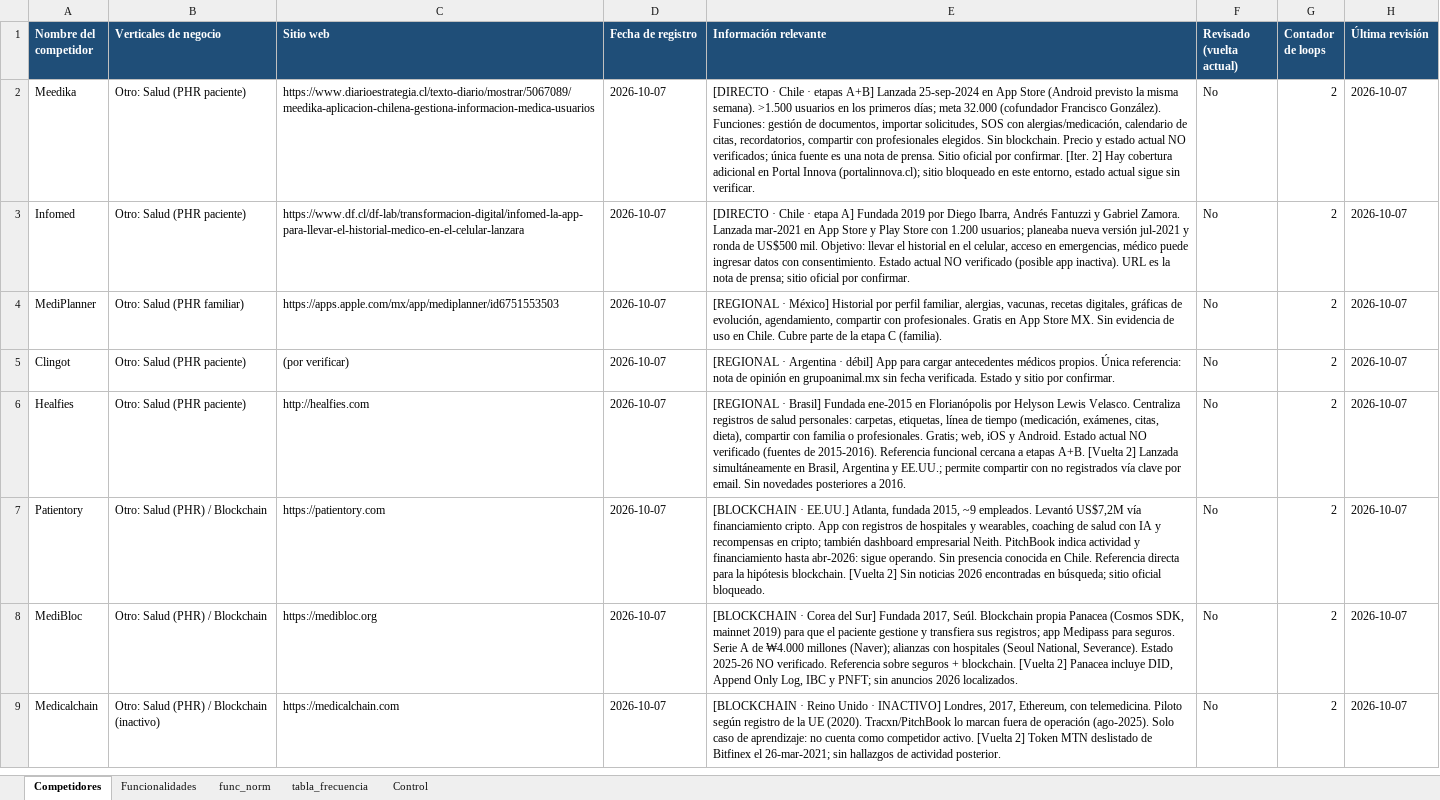
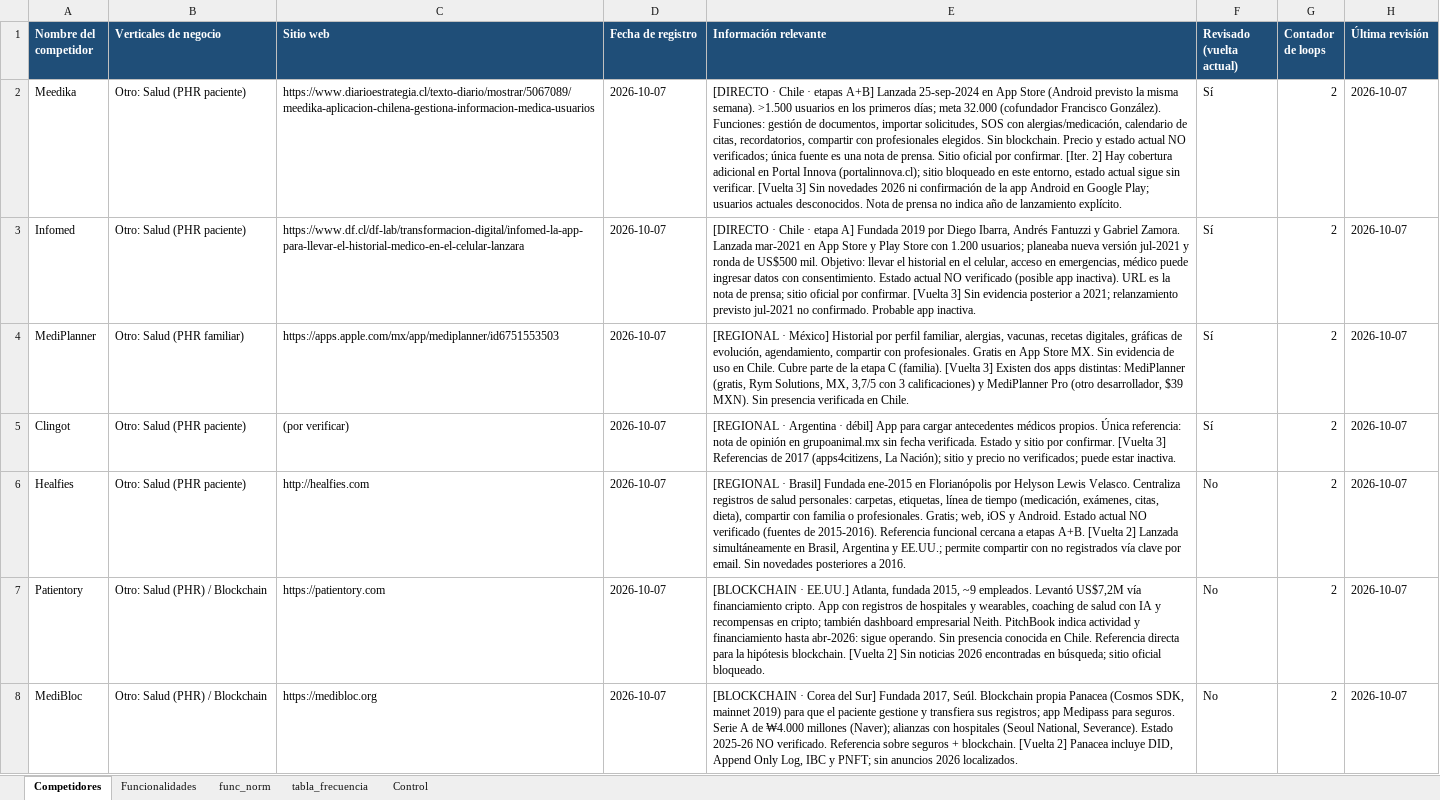
Before and after one commit to sdelafuenteb/Anamnesis, an Excel workbook: Outputs/Benchmark_Anamnesis.xlsx, sheet Competidores, drawn as a sheet; only a part is shown; the shorter side is filled out with more unchanged rows; values as stored, in another font and other column widths than the file's, no borders; the diff names each change by its address in the sheet, - before the commit and + after, or states it on an @@ line.

```diff
--- a/Outputs/Benchmark_Anamnesis.xlsx (sheet Competidores)
+++ b/Outputs/Benchmark_Anamnesis.xlsx (sheet Competidores)
-E2 (Información relevante): …sin verificar.
+E2 (Información relevante): …sin verificar. [Vuelta 3] Sin novedades 2026 ni confirmación de la app Android en Google Play; usuarios actuales desconocidos. Nota de prensa no indica año de lanzamiento explícito.
-F2:F5 (Revisado (vuelta actual)): No
+F2:F5 (Revisado (vuelta actual)): Sí
-E3 (Información relevante): …por confirmar.
+E3 (Información relevante): …por confirmar. [Vuelta 3] Sin evidencia posterior a 2021; relanzamiento previsto jul-2021 no confirmado. Probable app inactiva.
-E4 (Información relevante): …C (familia).
+E4 (Información relevante): …C (familia). [Vuelta 3] Existen dos apps distintas: MediPlanner (gratis, Rym Solutions, MX, 3,7/5 con 3 calificaciones) y MediPlanner Pro (otro desarrollador, $39 MXN). Sin presencia verificada en Chile.
-E5 (Información relevante): …por confirmar.
+E5 (Información relevante): …por confirmar. [Vuelta 3] Referencias de 2017 (apps4citizens, La Nación); sitio y precio no verificados; puede estar inactiva.
```
Also changed, not shown: sheet Funcionalidades, sheet Control.
